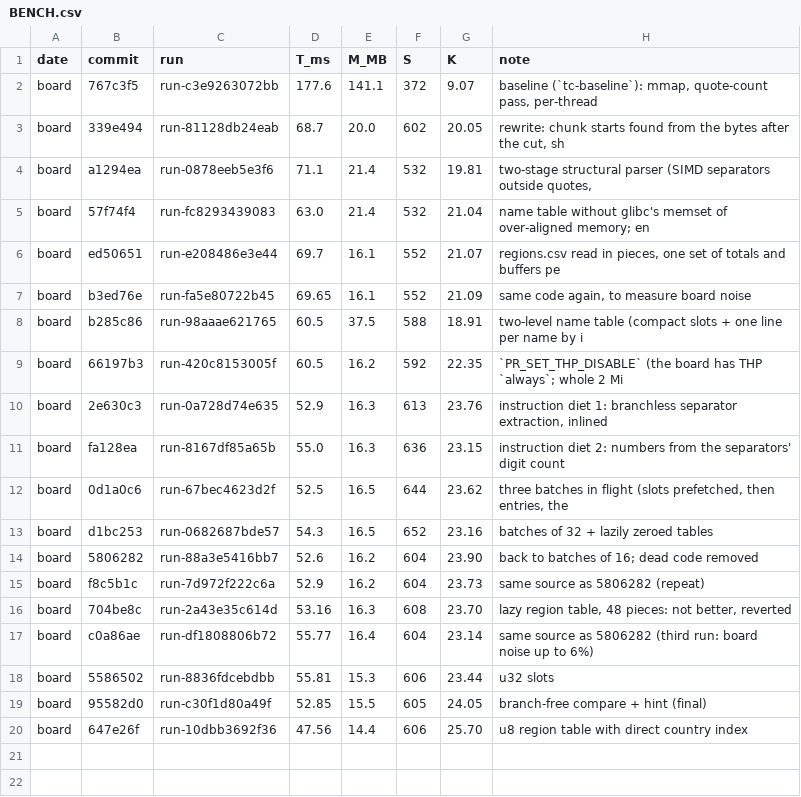
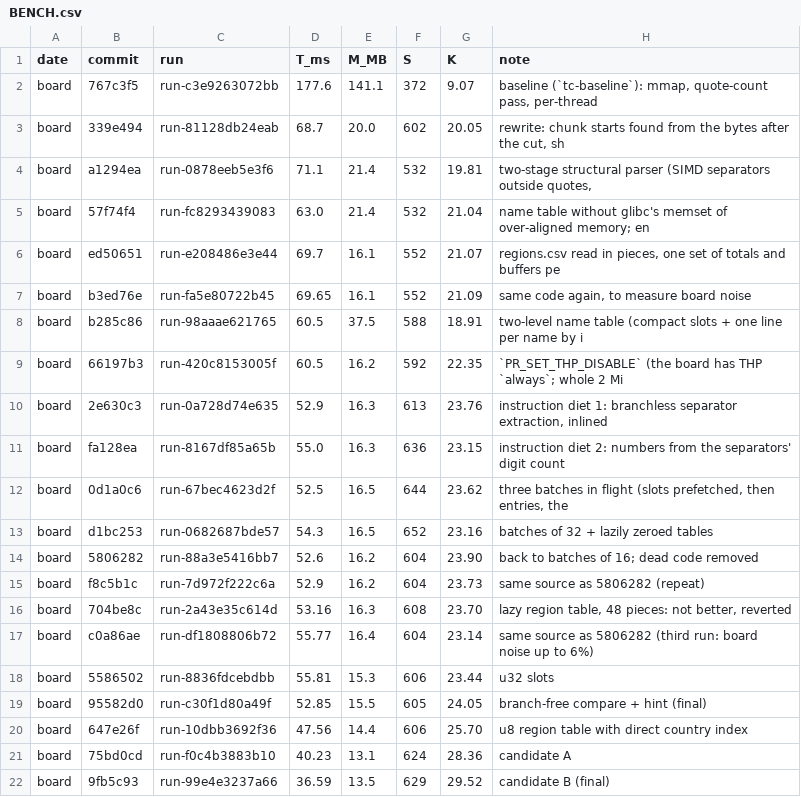
Before and after one commit to codewitharyan29/speed-demon-2026, a CSV file: docs/BENCH.csv, drawn as a sheet; the diff names each change by its address in the sheet, - before the commit and + after, or states it on an @@ line.

```diff
--- a/docs/BENCH.csv
+++ b/docs/BENCH.csv
+row 21: board | 75bd0cd | run-f0c4b3883b10 | 40.23 | 13.1 | 624 | 28.36 | candidate A
+row 22: board | 9fb5c93 | run-99e4e3237a66 | 36.59 | 13.5 | 629 | 29.52 | candidate B (final)
```
Also changed, not shown: 2 other files.
